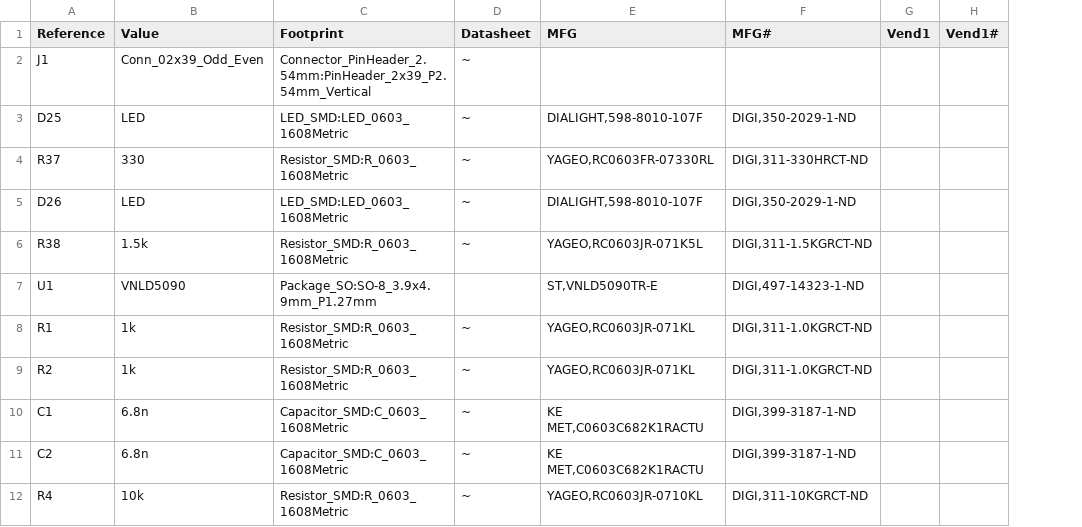
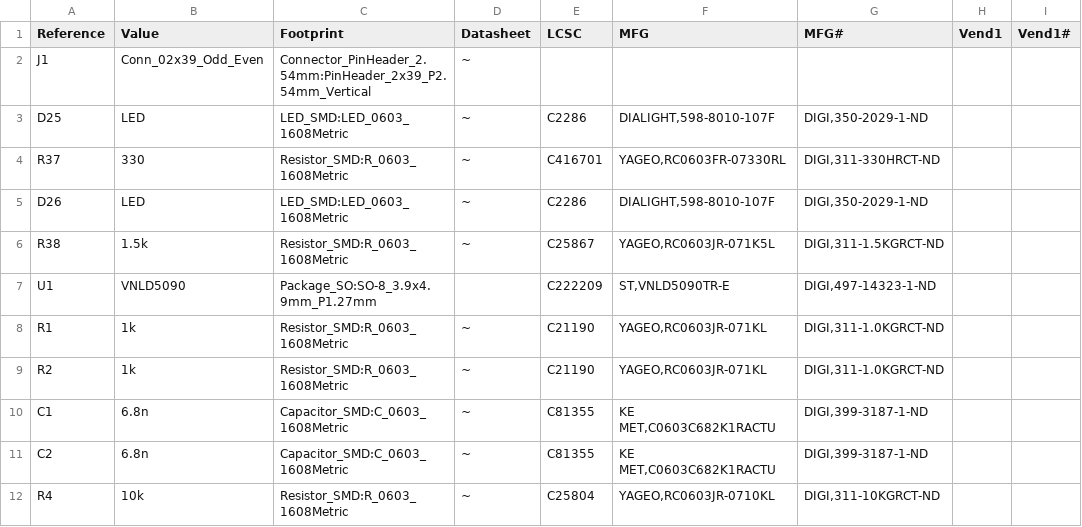
Before and after one commit to rusefi/hw_modular, a CSV file: lowside/lowside_by-ref.csv, drawn as a sheet; only a part is shown; the diff names each change by its address in the sheet, - before the commit and + after, or states it on an @@ line.

```diff
--- a/lowside/lowside_by-ref.csv
+++ b/lowside/lowside_by-ref.csv
+column E (LCSC), rows 3-12: C2286 | C416701 | C2286 | C25867 | C222209 | C21190 | C21190 | C81355 | C81355 | C25804
```
Also changed, not shown: lowside/lowside.csv.
